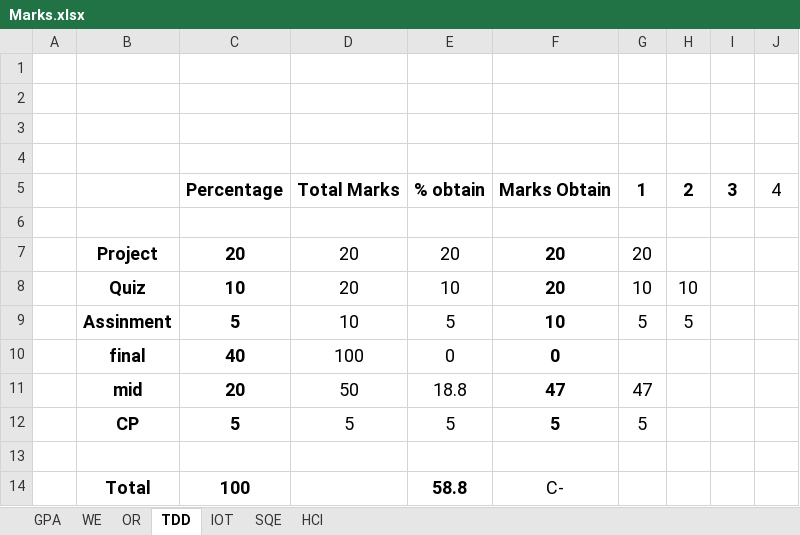
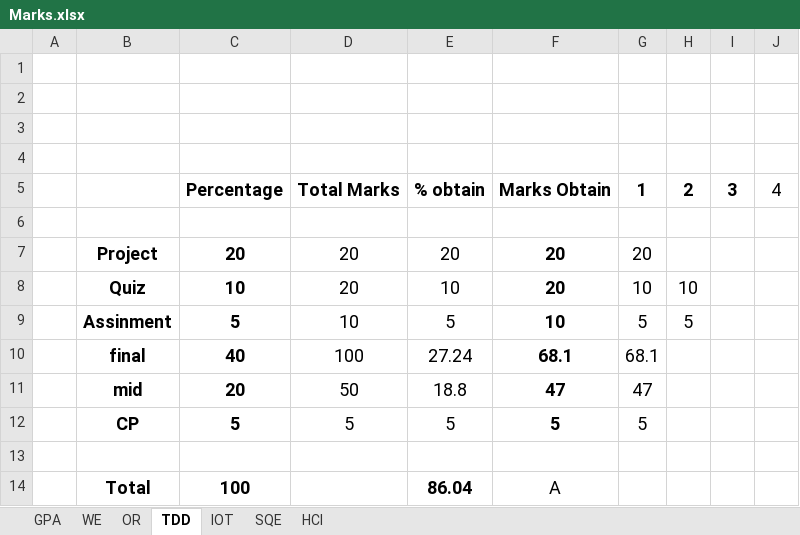
Before and after one commit to MFY2000/Semeste_6_SPRING-2022_, an Excel workbook: Marks.xlsx, sheet TDD, drawn as a sheet; values as stored, in another font and other column widths than the file's, no borders; the diff names each change by its address in the sheet, - before the commit and + after, or states it on an @@ line.

```diff
--- a/Marks.xlsx (sheet TDD)
+++ b/Marks.xlsx (sheet TDD)
-E10: 0
+E10: 27.24
-F10: 0
+F10: 68.1
-G10: (empty)
+G10: 68.1
-E14: 58.8
+E14: 86.04
-F14: C-
+F14: A
```
Also changed, not shown: sheet WE, sheet GPA.
